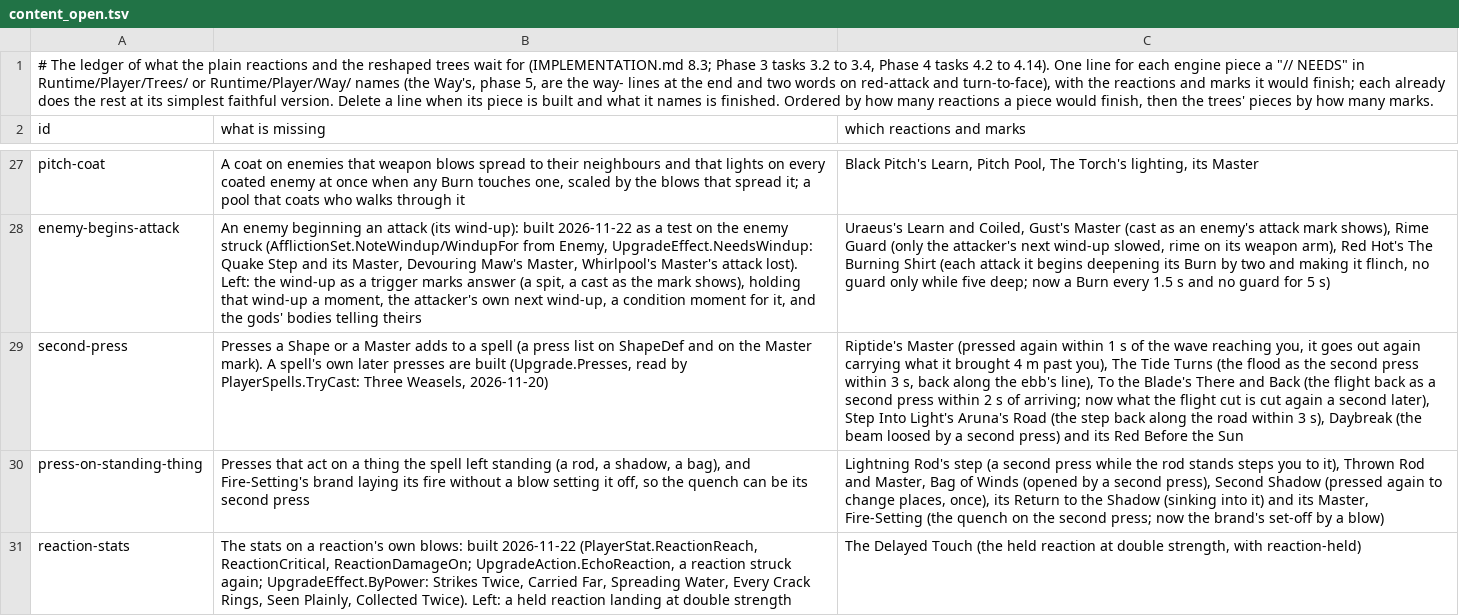
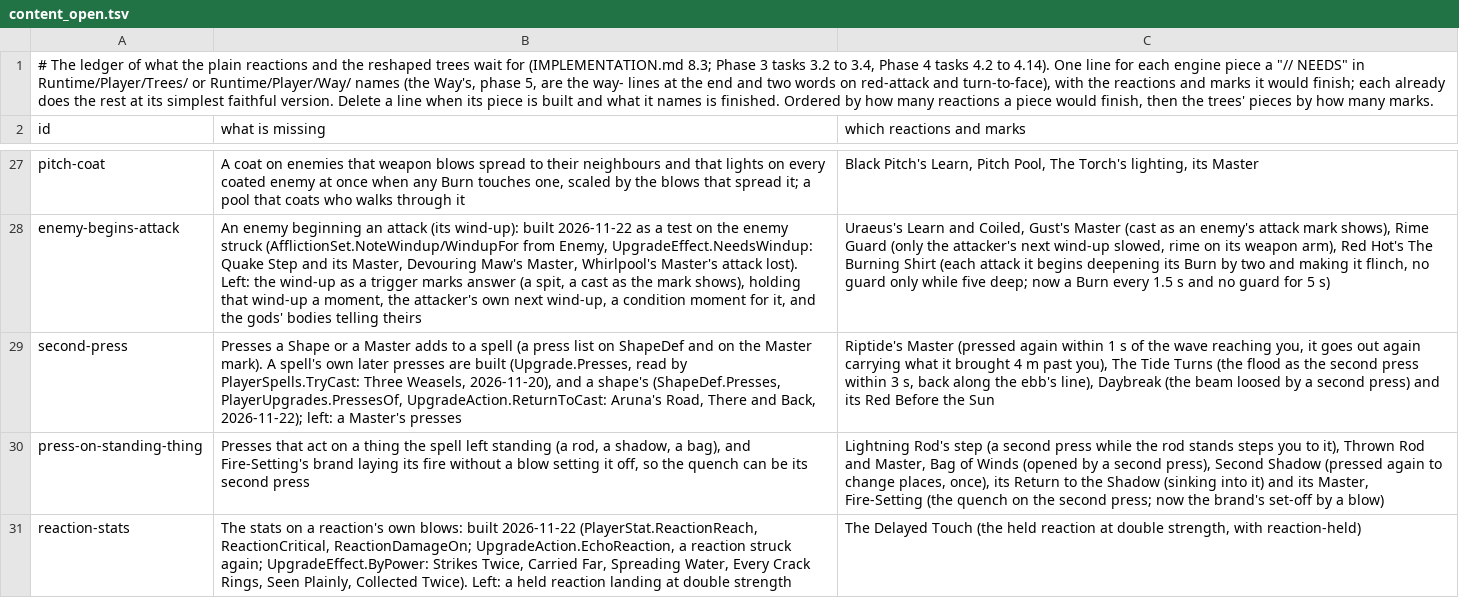
Before and after one commit to Rohanp725/Project-Clover, a TSV file: docs/design/steel/content_open.tsv, drawn as a sheet; only a part is shown, gaps mark what is left out; the diff names each change by its address in the sheet, - before the commit and + after, or states it on an @@ line.

```diff
--- a/docs/design/steel/content_open.tsv
+++ b/docs/design/steel/content_open.tsv
-B29 (what is missing): …Three Weasels, 2026-11-20)
+B29 (what is missing): …Three Weasels, 2026-11-20), and a shape's (ShapeDef.Presses, PlayerUpgrades.PressesOf, UpgradeAction.ReturnToCast: Aruna's Road, There and Back, 2026-11-22); left: a Master's presses
-C29 (which reactions and marks): …ebb's line), To the Blade's There and Back (the flight back as a second press within 2 s of arriving; now what the flight cut is cut again a second later), Step Into Light's Aruna's Road (the step back along the road within 3 s), Daybreak (the…
+C29 (which reactions and marks): …ebb's line), Daybreak (the…
```
Also changed, not shown: 11 other files.
